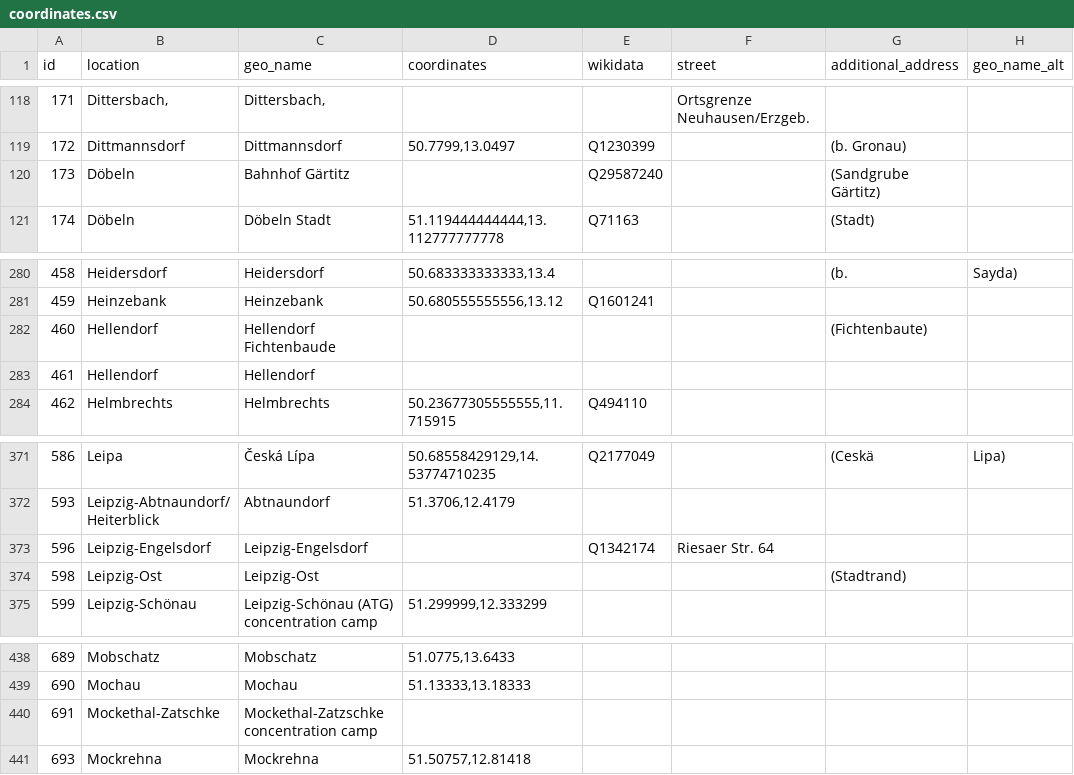
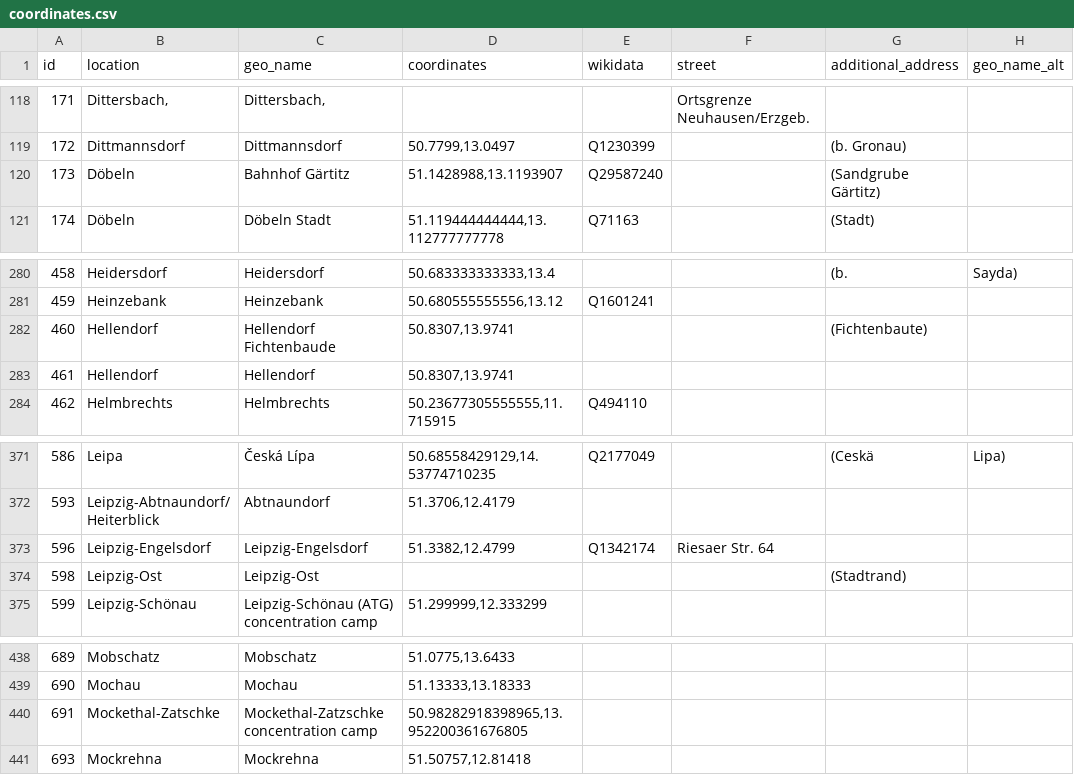
Before and after one commit to MariaSchweren/Intro-DH-Geovisualization, a CSV file: coordinates.csv, drawn as a sheet; only a part is shown, gaps mark what is left out.

Commit message:
Added coordinate matcher and matched routes

```diff
--- a/coordinates.csv
+++ b/coordinates.csv
@@ -119,3 +119,3 @@
 172;Dittmannsdorf;Dittmannsdorf;50.7799,13.0497;Q1230399;;(b. Gronau);
-173;Döbeln;Bahnhof Gärtitz;;Q29587240;;(Sandgrube Gärtitz);
+173;Döbeln;Bahnhof Gärtitz;51.1428988,13.1193907;Q29587240;;(Sandgrube Gärtitz);
 174;Döbeln;Döbeln Stadt;51.119444444444,13.112777777778;Q71163;;(Stadt);
@@ -281,4 +281,4 @@
 459;Heinzebank;Heinzebank;50.680555555556,13.12;Q1601241;;;
-460;Hellendorf;Hellendorf Fichtenbaude;;;;(Fichtenbaute);
-461;Hellendorf;Hellendorf;;;;;
+460;Hellendorf;Hellendorf Fichtenbaude;50.8307,13.9741;;;(Fichtenbaute);
+461;Hellendorf;Hellendorf;50.8307,13.9741;;;;
 462;Helmbrechts;Helmbrechts;50.23677305555555,11.715915;Q494110;;;
@@ -372,3 +372,3 @@
 593;Leipzig-Abtnaundorf/Heiterblick;Abtnaundorf;51.3706,12.4179;;;;
-596;Leipzig-Engelsdorf;Leipzig-Engelsdorf;;Q1342174;Riesaer Str. 64;;
+596;Leipzig-Engelsdorf;Leipzig-Engelsdorf;51.3382,12.4799;Q1342174;Riesaer Str. 64;;
 598;Leipzig-Ost;Leipzig-Ost;;;;(Stadtrand);
@@ -439,3 +439,3 @@
 690;Mochau;Mochau;51.13333,13.18333;;;;
-691;Mockethal-Zatschke;Mockethal-Zatzschke concentration camp;;;;;
+691;Mockethal-Zatschke;Mockethal-Zatzschke concentration camp;50.98282918398965,13.952200361676805;;;;
 693;Mockrehna;Mockrehna;51.50757,12.81418;;;;
```
Also changed, not shown: 2 other files.
